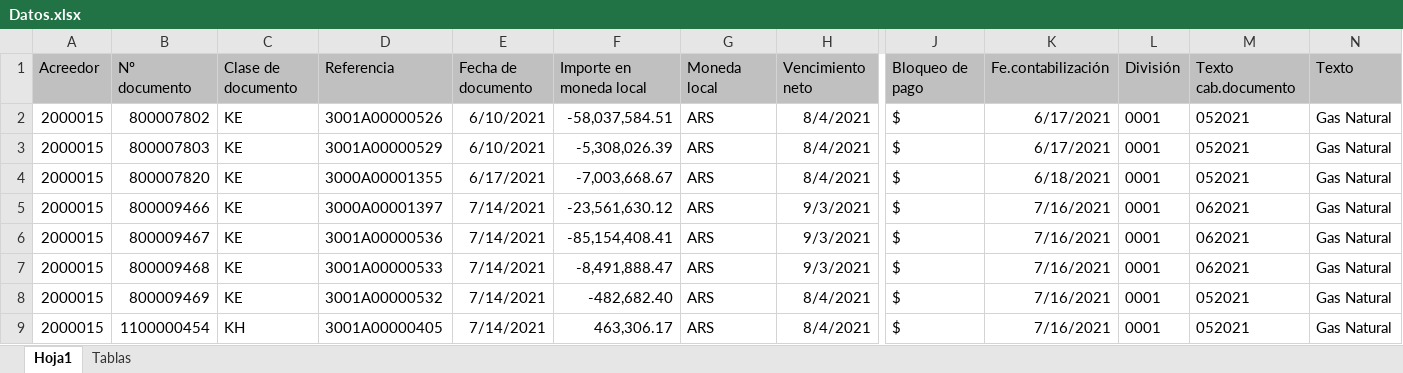
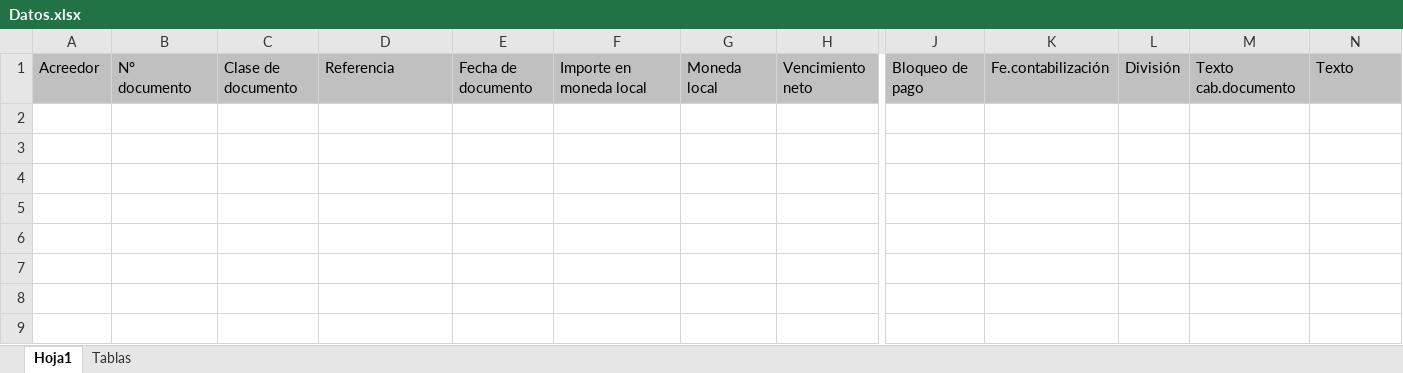
Before and after one commit to yagopajarino/ca-buscador_PDF, an Excel workbook: Datos.xlsx, sheet Hoja1, drawn as a sheet; only a part is shown, gaps mark what is left out; values as stored, in another font and other column widths than the file's, no borders; rows hold the shown columns only; the diff names each change by its address in the sheet, - before the commit and + after, or states it on an @@ line.

Commit message:
excel

```diff
--- a/Datos.xlsx (sheet Hoja1)
+++ b/Datos.xlsx (sheet Hoja1)
-row 2: 2000015 | 800007802 | KE | 3001A00000526 | 6/10/2021 | -58,037,584.51 | ARS | 8/4/2021 | $ | 6/17/2021 | 0001 | 052021 | Gas Natural
-row 3: 2000015 | 800007803 | KE | 3001A00000529 | 6/10/2021 | -5,308,026.39 | ARS | 8/4/2021 | $ | 6/17/2021 | 0001 | 052021 | Gas Natural
-row 4: 2000015 | 800007820 | KE | 3000A00001355 | 6/17/2021 | -7,003,668.67 | ARS | 8/4/2021 | $ | 6/18/2021 | 0001 | 052021 | Gas Natural
-row 5: 2000015 | 800009466 | KE | 3000A00001397 | 7/14/2021 | -23,561,630.12 | ARS | 9/3/2021 | $ | 7/16/2021 | 0001 | 062021 | Gas Natural
-row 6: 2000015 | 800009467 | KE | 3001A00000536 | 7/14/2021 | -85,154,408.41 | ARS | 9/3/2021 | $ | 7/16/2021 | 0001 | 062021 | Gas Natural
-row 7: 2000015 | 800009468 | KE | 3001A00000533 | 7/14/2021 | -8,491,888.47 | ARS | 9/3/2021 | $ | 7/16/2021 | 0001 | 062021 | Gas Natural
-row 8: 2000015 | 800009469 | KE | 3001A00000532 | 7/14/2021 | -482,682.40 | ARS | 8/4/2021 | $ | 7/16/2021 | 0001 | 052021 | Gas Natural
-row 9: 2000015 | 1100000454 | KH | 3001A00000405 | 7/14/2021 | 463,306.17 | ARS | 8/4/2021 | $ | 7/16/2021 | 0001 | 052021 | Gas Natural
```
